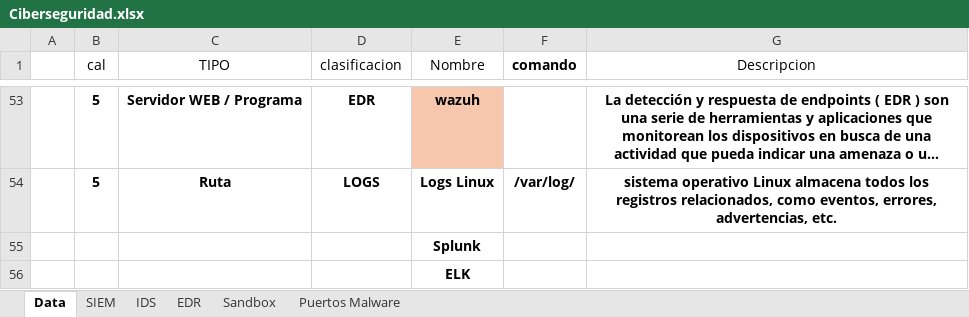
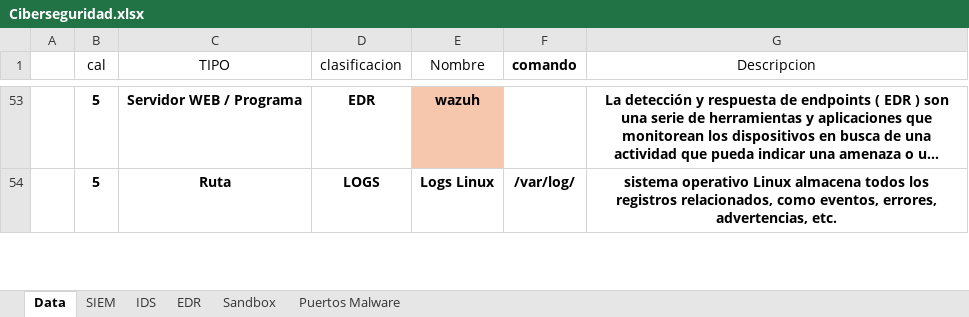
Before and after one commit to DSPT-YULIAN/Ciberseguridad, an Excel workbook: Ciberseguridad.xlsx, sheet Data, drawn as a sheet; only a part is shown, gaps mark what is left out; long unchanged cells end in …; values as stored, in another font and other column widths than the file's, no borders; conditional formats and table styles not drawn; removed rows and columns are numbered as before the commit, all else as after; the diff covers the shown part only; the diff names each change by its address in the sheet, - before the commit and + after, or states it on an @@ line.

```diff
--- a/Ciberseguridad.xlsx (sheet Data)
+++ b/Ciberseguridad.xlsx (sheet Data)
-row 55:  |  |  |  | Splunk
-row 56:  |  |  |  | ELK
```
Also changed, not shown: 2 added rows, 8 edited cells and cell formats elsewhere in this sheet, 1 other file.
